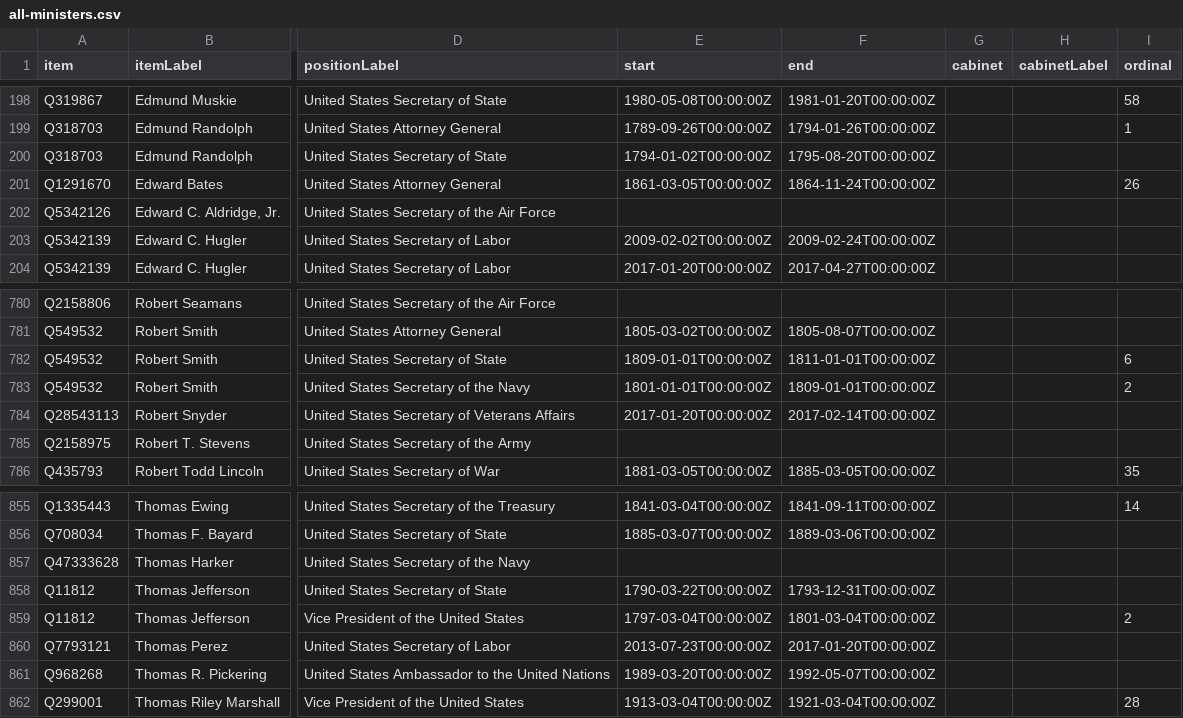
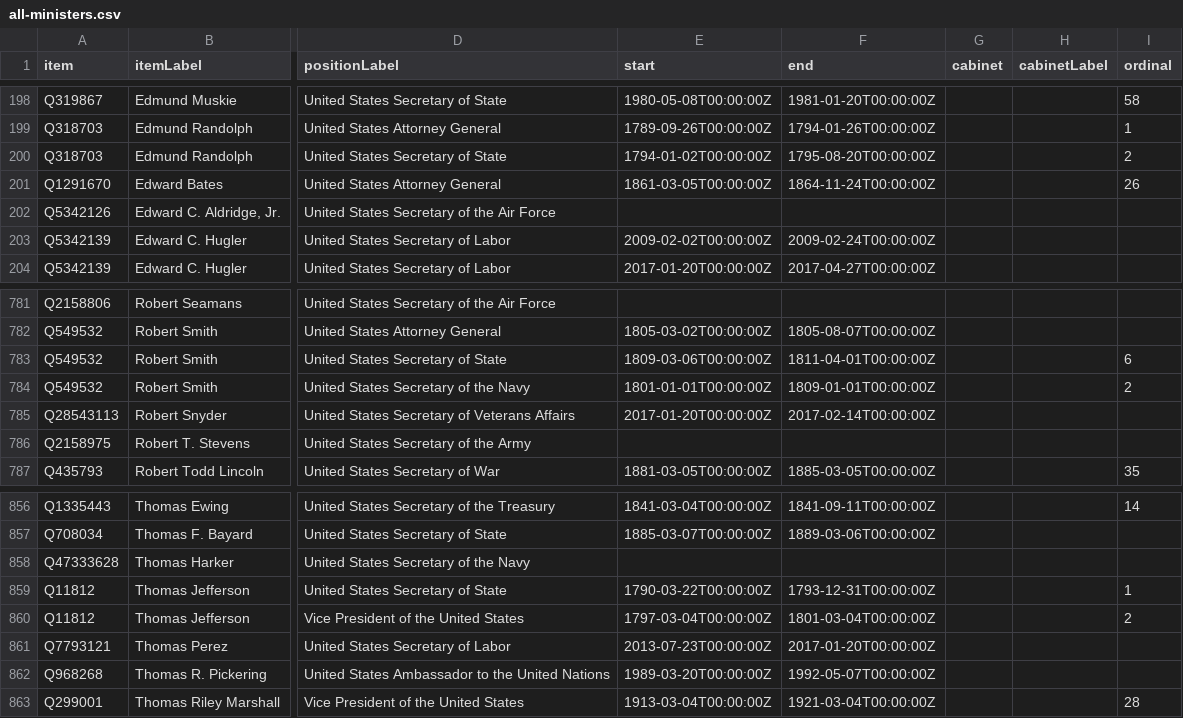
Before and after one commit to every-politician-scrapers/us-cabinet, a CSV file: wikidata/results/all-ministers.csv, drawn as a sheet; only a part is shown, gaps mark what is left out; addresses are those after the commit; the diff covers the shown part only; the diff names each change by its address in the sheet, - before the commit and + after, or states it on an @@ line.

```diff
--- a/wikidata/results/all-ministers.csv
+++ b/wikidata/results/all-ministers.csv
-I200 (ordinal): (empty)
+I200 (ordinal): 2
-E783 (start): 1809-01-01T00:00:00Z
+E783 (start): 1809-03-06T00:00:00Z
-F783 (end): 1811-01-01T00:00:00Z
+F783 (end): 1811-04-01T00:00:00Z
-I859 (ordinal): (empty)
+I859 (ordinal): 1
```
Also changed, not shown: 2 added rows and 23 edited cells elsewhere in this file.
